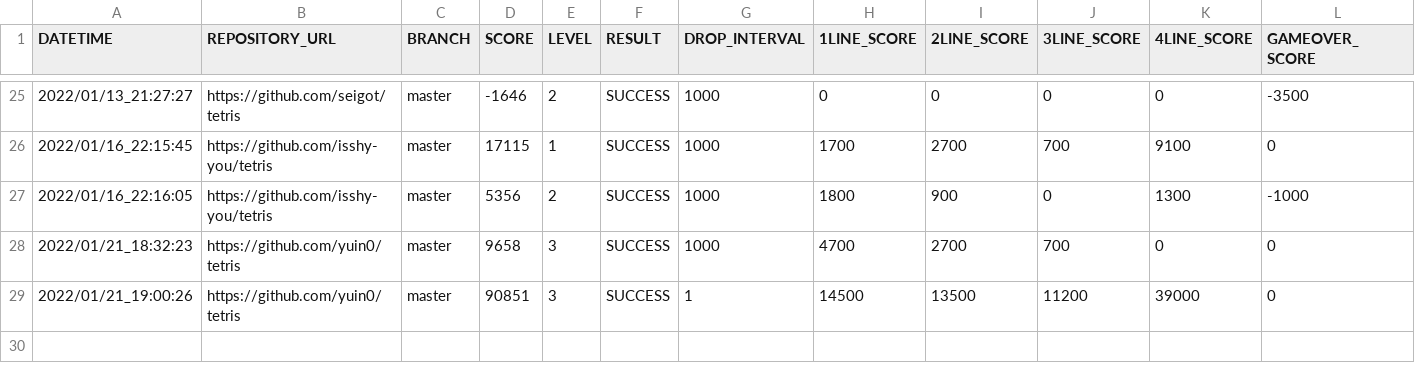
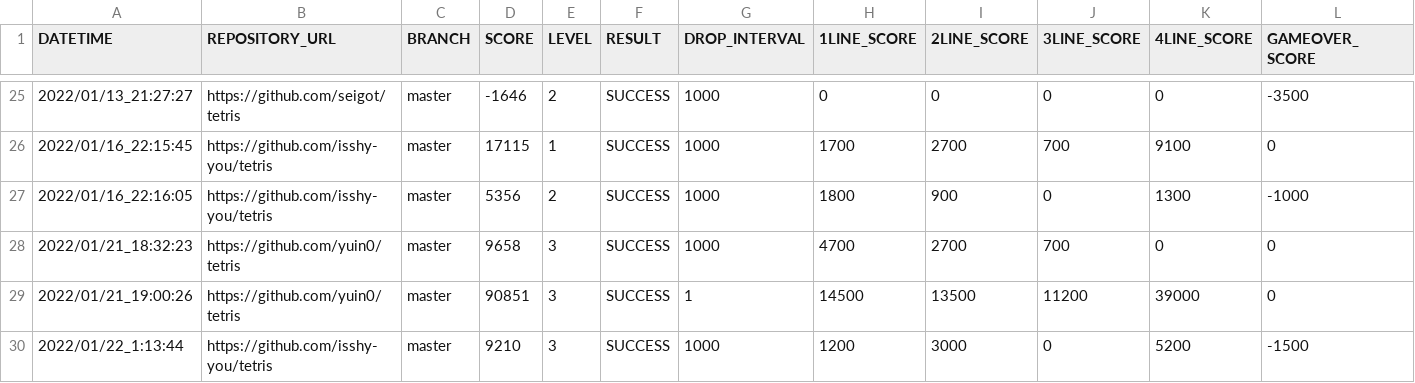
Before and after one commit to ChallengeClub/tetris_score_server, a CSV file: log/result.csv, drawn as a sheet; only a part is shown, gaps mark what is left out; the diff names each change by its address in the sheet, - before the commit and + after, or states it on an @@ line.

Commit message:
update result

```diff
--- a/log/result.csv
+++ b/log/result.csv
+row 30: 2022/01/22_1:13:44 | https://github.com/isshy-you/tetris | master | 9210 | 3 | SUCCESS | 1000 | 1200 | 3000 | 0 | 5200 | -1500
```
Also changed, not shown: log/result_level_3.csv, log/result_ranking_level_3.csv.
